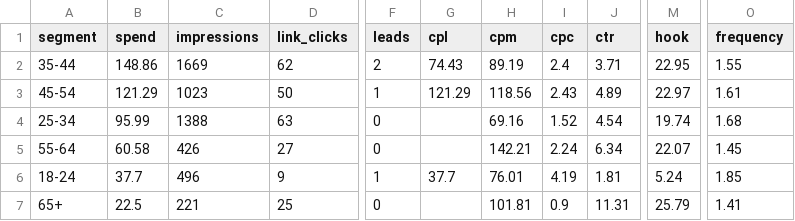
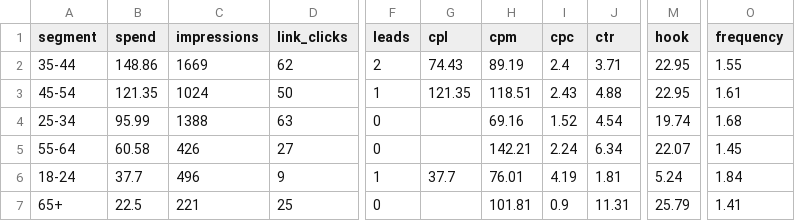
Before and after one commit to manlizard-sys/MetaADS2026, a CSV file: build/reports/stats-2026-10-12-by-age.csv, drawn as a sheet; only a part is shown, gaps mark what is left out; the diff names each change by its address in the sheet, - before the commit and + after, or states it on an @@ line.

```diff
--- a/build/reports/stats-2026-10-12-by-age.csv
+++ b/build/reports/stats-2026-10-12-by-age.csv
-B3 (spend): 121.29
+B3 (spend): 121.35
-C3 (impressions): 1023
+C3 (impressions): 1024
-G3 (cpl): 121.29
+G3 (cpl): 121.35
-H3 (cpm): 118.56
+H3 (cpm): 118.51
-J3 (ctr): 4.89
+J3 (ctr): 4.88
-M3 (hook): 22.97
+M3 (hook): 22.95
-O6 (frequency): 1.85
+O6 (frequency): 1.84
```
Also changed, not shown: build/reports/stats-2026-10-12-ads.csv, build/reports/stats-2026-10-12-by-gender.csv, 9 other files.
